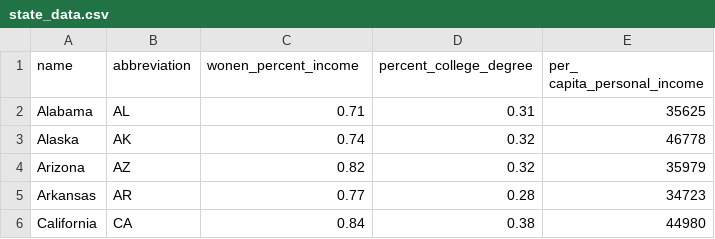
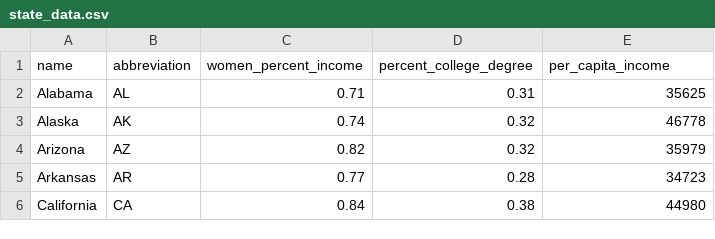
Before and after one commit to kvanderd/newyou, a CSV file: state_data.csv, drawn as a sheet; only a part is shown.

```diff
--- a/state_data.csv
+++ b/state_data.csv
@@ -1,2 +1,2 @@
-name,abbreviation,wonen_percent_income,percent_college_degree,per_ capita_personal_income
+name,abbreviation,women_percent_income,percent_college_degree,per_capita_income
 Alabama,AL,0.71,0.31,35625
```
Also changed, not shown: 10 other files.
